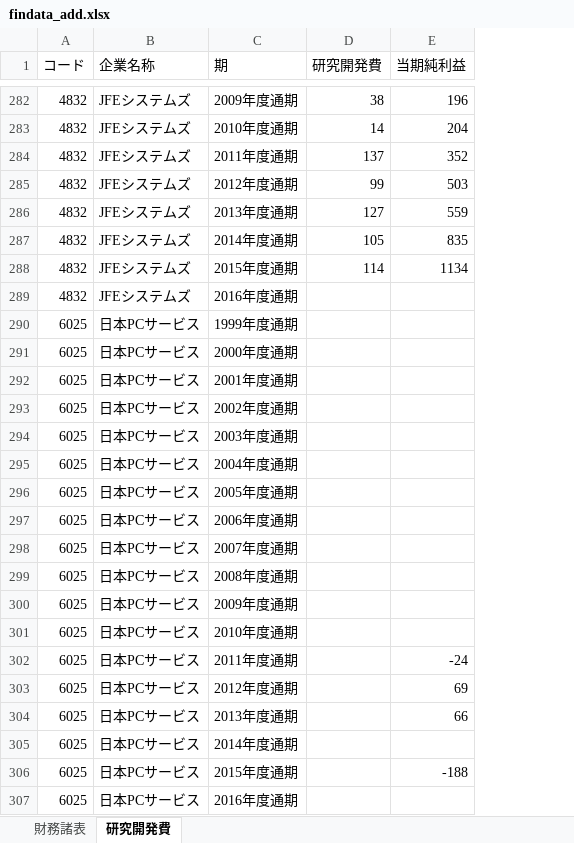
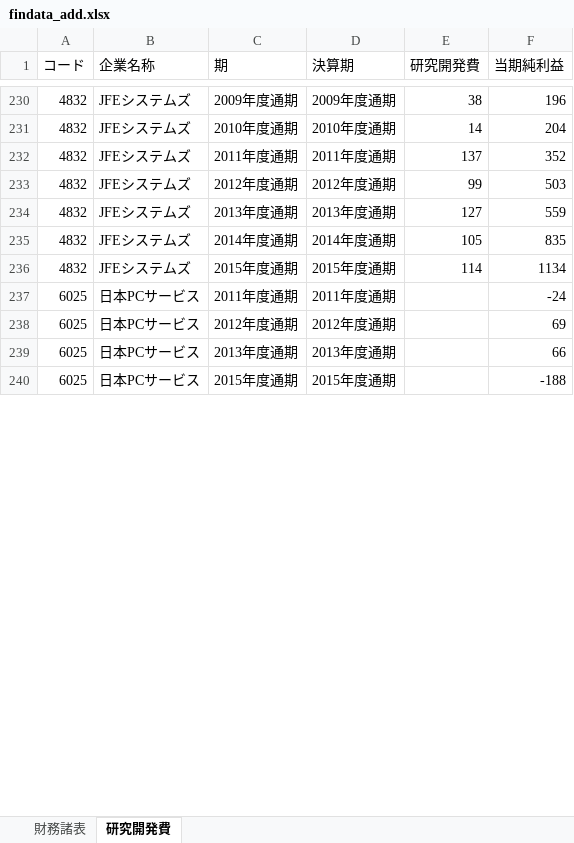
Before and after one commit to kazuki-aruga/findata-import, an Excel workbook: src/main/resources/findata_add.xlsx, sheet 研究開発費, drawn as a sheet; only a part is shown, gaps mark what is left out; values as stored, in another font and other column widths than the file's, no borders; removed rows and columns are numbered as before the commit, all else as after; the diff covers the shown part only; the diff names each change by its address in the sheet, - before the commit and + after, or states it on an @@ line.

Commit message:
研究開発費シートを修正

```diff
--- a/src/main/resources/findata_add.xlsx (sheet 研究開発費)
+++ b/src/main/resources/findata_add.xlsx (sheet 研究開発費)
+column D (決算期), rows 230-240: 2009年度通期 | 2010年度通期 | 2011年度通期 | 2012年度通期 | 2013年度通期 | 2014年度通期 | 2015年度通期 | 2011年度通期 | 2012年度通期 | 2013年度通期 | 2015年度通期
-row 289: 4832 | JFEシステムズ | 2016年度通期
-row 290: 6025 | 日本PCサービス | 1999年度通期
-row 291: 6025 | 日本PCサービス | 2000年度通期
-row 292: 6025 | 日本PCサービス | 2001年度通期
-row 293: 6025 | 日本PCサービス | 2002年度通期
-row 294: 6025 | 日本PCサービス | 2003年度通期
-row 295: 6025 | 日本PCサービス | 2004年度通期
-row 296: 6025 | 日本PCサービス | 2005年度通期
-row 297: 6025 | 日本PCサービス | 2006年度通期
-row 298: 6025 | 日本PCサービス | 2007年度通期
-row 299: 6025 | 日本PCサービス | 2008年度通期
-row 300: 6025 | 日本PCサービス | 2009年度通期
-row 301: 6025 | 日本PCサービス | 2010年度通期
-row 305: 6025 | 日本PCサービス | 2014年度通期
-row 307: 6025 | 日本PCサービス | 2016年度通期
```
Also changed, not shown: 68 removed rows elsewhere in this sheet, sheet 財務諸表, src/main/resources/findata.xlsx, 3 other files.
